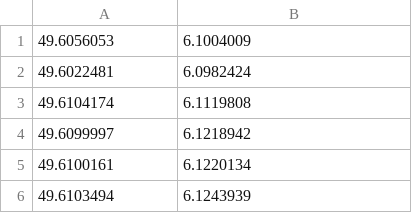
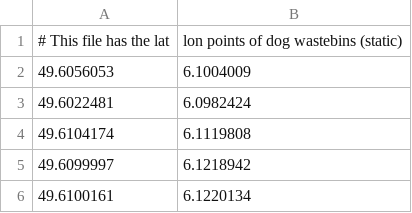
Before and after one commit to CodeClubLux/pick-a-poop, a CSV file: data/dispensers.csv, drawn as a sheet; only a part is shown; the shorter side is filled out with more unchanged rows; the diff names each change by its address in the sheet, - before the commit and + after, or states it on an @@ line.

```diff
--- a/data/dispensers.csv
+++ b/data/dispensers.csv
+row 1: # This file has the lat | lon points of dog wastebins (static)
```
Also changed, not shown: 2 other files.
